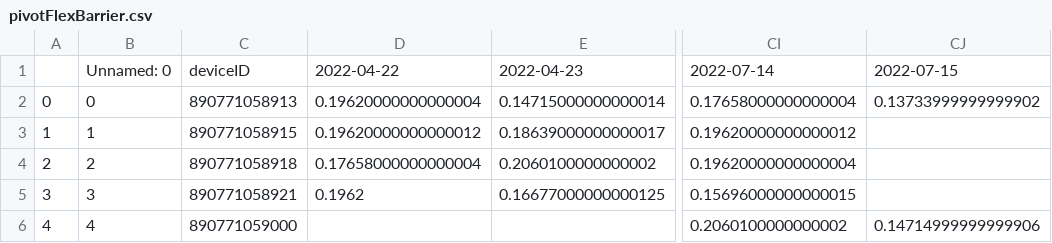
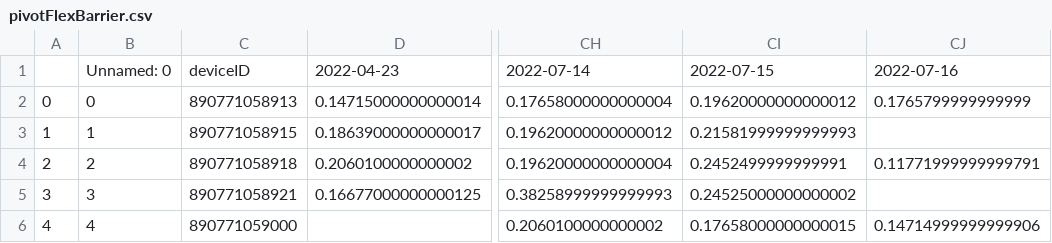
Before and after one commit to treestuff/DataFiles, a CSV file: pivotFlexBarrier.csv, drawn as a sheet; only a part is shown, gaps mark what is left out; removed rows and columns are numbered as before the commit, all else as after; the diff names each change by its address in the sheet, - before the commit and + after, or states it on an @@ line.

```diff
--- a/pivotFlexBarrier.csv
+++ b/pivotFlexBarrier.csv
-column D, rows 1-5: 2022-04-22 | 0.19620000000000004 | 0.19620000000000012 | 0.17658000000000004 | 0.1962
+column CI, rows 1-6: 2022-07-15 | 0.19620000000000012 | 0.21581999999999993 | 0.2452499999999991 | 0.24525000000000002 | 0.17658000000000015
-CJ1: 2022-07-15
+CJ1: 2022-07-16
-CJ2: 0.13733999999999902
+CJ2: 0.1765799999999999
-CJ4: (empty)
+CJ4: 0.11771999999999791
-CH5: 0.15696000000000015
+CH5: 0.38258999999999993
```
Also changed, not shown: DataCumulatedFlex2.csv, treeInfoDailyUpdate.csv.
